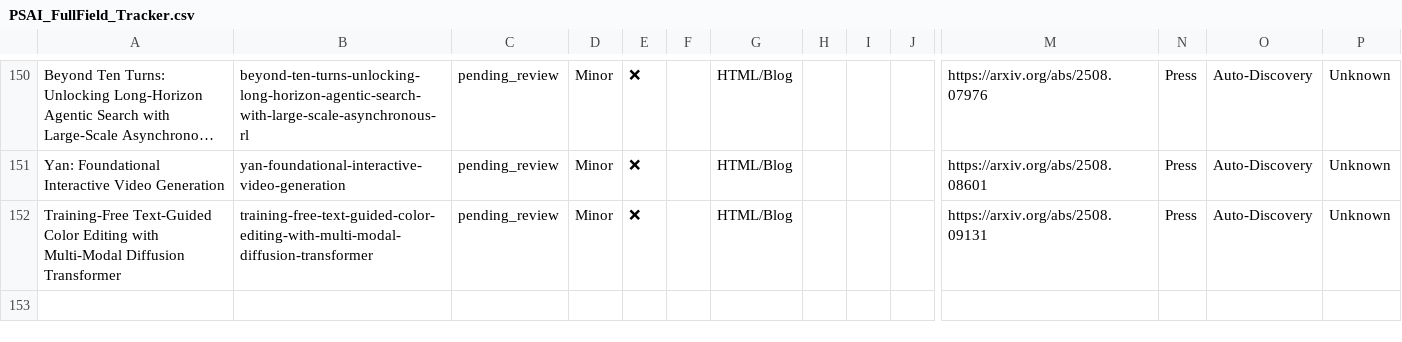
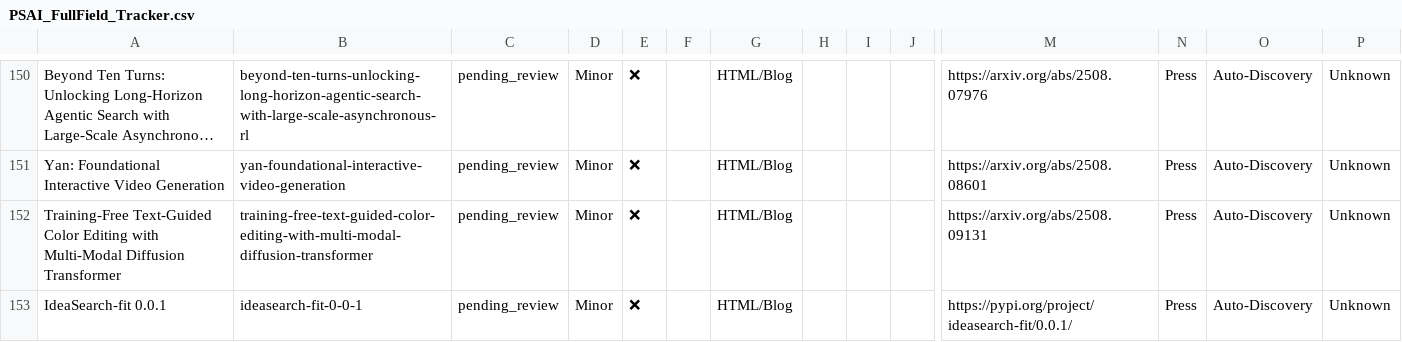
Before and after one commit to uberpu-ntiva/prindle-sprick-ai, a CSV file: data/PSAI_FullField_Tracker.csv, drawn as a sheet; only a part is shown, gaps mark what is left out; long unchanged cells end in …; rows hold the shown columns only; the diff names each change by its address in the sheet, - before the commit and + after, or states it on an @@ line.

```diff
--- a/data/PSAI_FullField_Tracker.csv
+++ b/data/PSAI_FullField_Tracker.csv
+row 153: IdeaSearch-fit 0.0.1 | ideasearch-fit-0-0-1 | pending_review | Minor | ❌ |  | HTML/Blog |  |  |  | https://pypi.org/project/ideasearch-fit/0.0.1/ | Press | Auto-Discovery | Unknown
```
Also changed, not shown: 3 other files.
